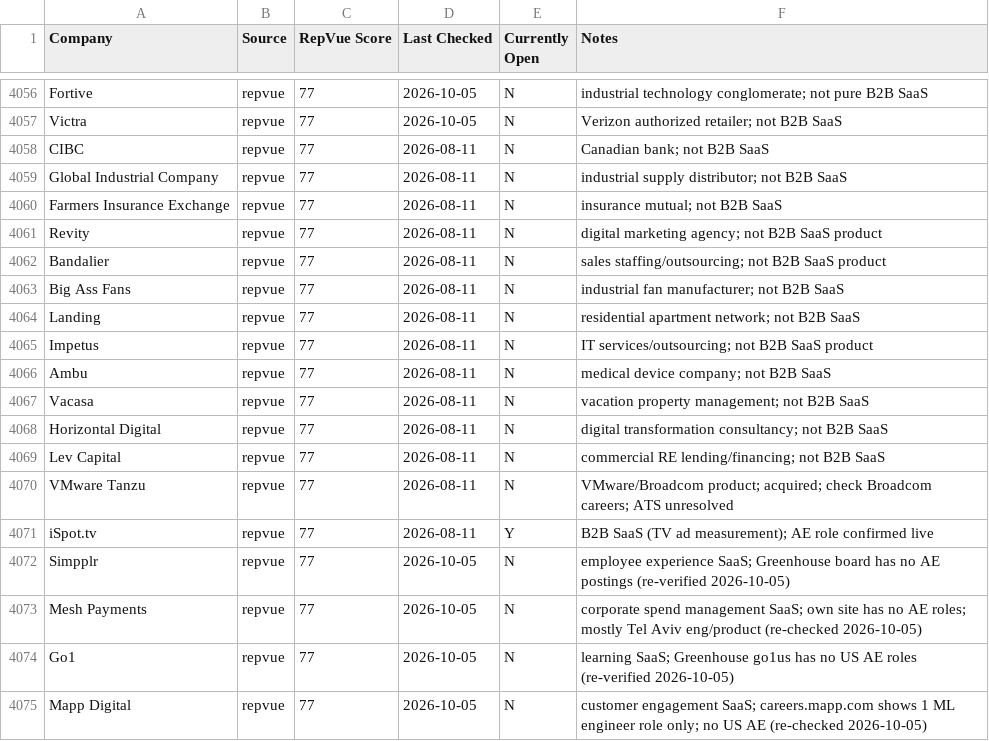
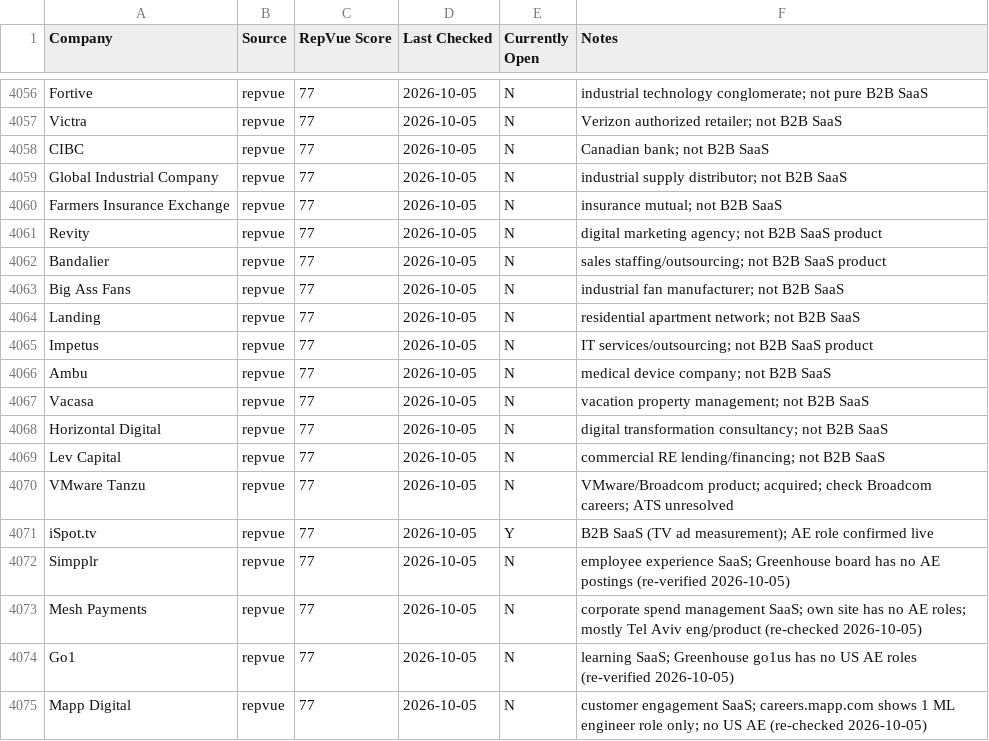
Before and after one commit to eric-hastie/remote-ae-job-hunt, a CSV file: data/claude_universe.csv, drawn as a sheet; only a part is shown, gaps mark what is left out; the diff covers the shown part only.

```diff
--- a/data/claude_universe.csv
+++ b/data/claude_universe.csv
@@ -4057,16 +4057,16 @@
 "Victra","repvue","77","2026-10-05","N","Verizon authorized retailer; not B2B SaaS"
-"CIBC","repvue","77","2026-08-11","N","Canadian bank; not B2B SaaS"
-"Global Industrial Company","repvue","77","2026-08-11","N","industrial supply distributor; not B2B SaaS"
-"Farmers Insurance Exchange","repvue","77","2026-08-11","N","insurance mutual; not B2B SaaS"
-"Revity","repvue","77","2026-08-11","N","digital marketing agency; not B2B SaaS product"
-"Bandalier","repvue","77","2026-08-11","N","sales staffing/outsourcing; not B2B SaaS product"
-"Big Ass Fans","repvue","77","2026-08-11","N","industrial fan manufacturer; not B2B SaaS"
-"Landing","repvue","77","2026-08-11","N","residential apartment network; not B2B SaaS"
-"Impetus","repvue","77","2026-08-11","N","IT services/outsourcing; not B2B SaaS product"
-"Ambu","repvue","77","2026-08-11","N","medical device company; not B2B SaaS"
-"Vacasa","repvue","77","2026-08-11","N","vacation property management; not B2B SaaS"
-"Horizontal Digital","repvue","77","2026-08-11","N","digital transformation consultancy; not B2B SaaS"
-"Lev Capital","repvue","77","2026-08-11","N","commercial RE lending/financing; not B2B SaaS"
-"VMware Tanzu","repvue","77","2026-08-11","N","VMware/Broadcom product; acquired; check Broadcom careers; ATS unresolved"
-"iSpot.tv","repvue","77","2026-08-11","Y","B2B SaaS (TV ad measurement); AE role confirmed live"
+"CIBC","repvue","77","2026-10-05","N","Canadian bank; not B2B SaaS"
+"Global Industrial Company","repvue","77","2026-10-05","N","industrial supply distributor; not B2B SaaS"
+"Farmers Insurance Exchange","repvue","77","2026-10-05","N","insurance mutual; not B2B SaaS"
+"Revity","repvue","77","2026-10-05","N","digital marketing agency; not B2B SaaS product"
+"Bandalier","repvue","77","2026-10-05","N","sales staffing/outsourcing; not B2B SaaS product"
+"Big Ass Fans","repvue","77","2026-10-05","N","industrial fan manufacturer; not B2B SaaS"
+"Landing","repvue","77","2026-10-05","N","residential apartment network; not B2B SaaS"
+"Impetus","repvue","77","2026-10-05","N","IT services/outsourcing; not B2B SaaS product"
+"Ambu","repvue","77","2026-10-05","N","medical device company; not B2B SaaS"
+"Vacasa","repvue","77","2026-10-05","N","vacation property management; not B2B SaaS"
+"Horizontal Digital","repvue","77","2026-10-05","N","digital transformation consultancy; not B2B SaaS"
+"Lev Capital","repvue","77","2026-10-05","N","commercial RE lending/financing; not B2B SaaS"
+"VMware Tanzu","repvue","77","2026-10-05","N","VMware/Broadcom product; acquired; check Broadcom careers; ATS unresolved"
+"iSpot.tv","repvue","77","2026-10-05","Y","B2B SaaS (TV ad measurement); AE role confirmed live"
 "Simpplr","repvue","77","2026-10-05","N","employee experience SaaS; Greenhouse board has no AE postings (re-verified 2026-10-05)"
```
Also changed, not shown: 61 edited cells elsewhere in this file, 1 other file.
